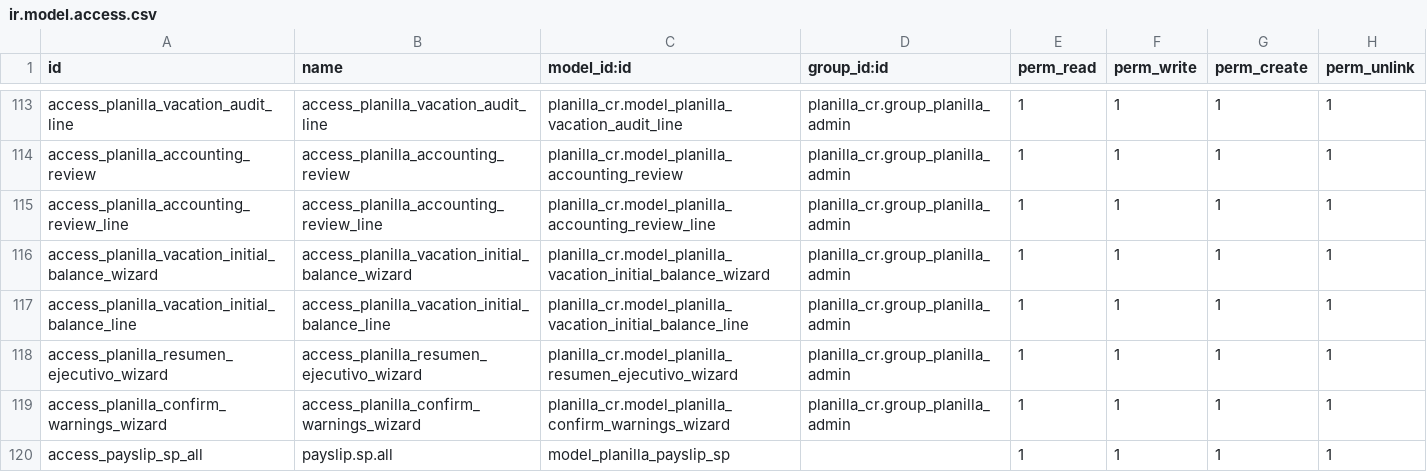
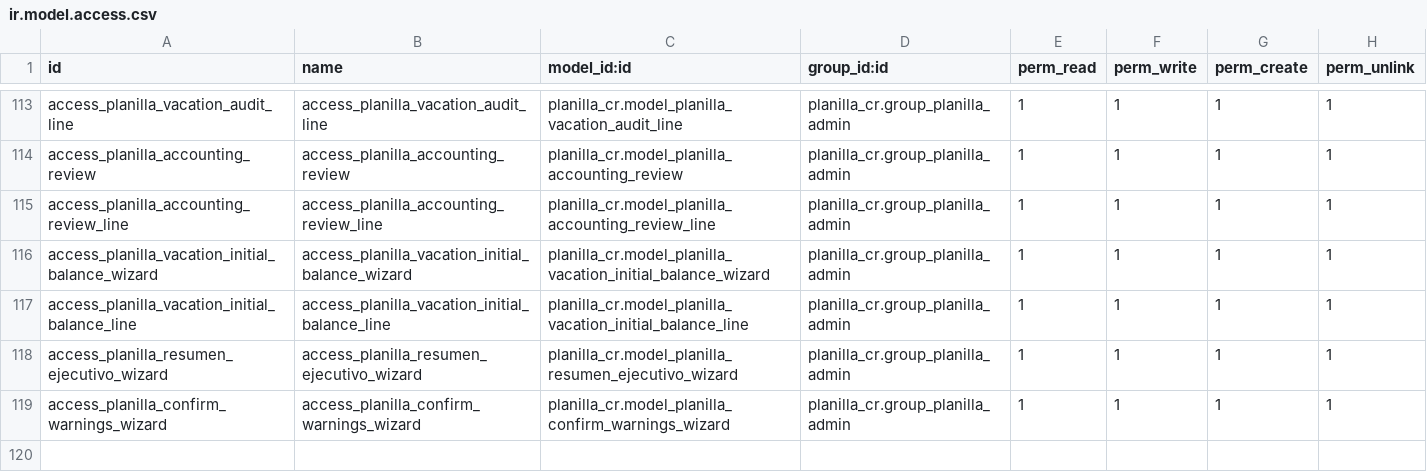
Before and after one commit to lfdomc/Planilla-Odoo-CR, a CSV file: planilla_cr/security/ir.model.access.csv, drawn as a sheet; only a part is shown, gaps mark what is left out; the diff names each change by its address in the sheet, - before the commit and + after, or states it on an @@ line.

```diff
--- a/planilla_cr/security/ir.model.access.csv
+++ b/planilla_cr/security/ir.model.access.csv
-row 120: access_payslip_sp_all | payslip.sp.all | model_planilla_payslip_sp |  | 1 | 1 | 1 | 1
```
Also changed, not shown: 14 other files.
